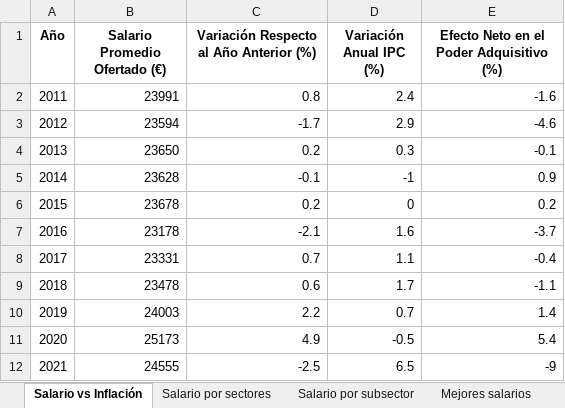
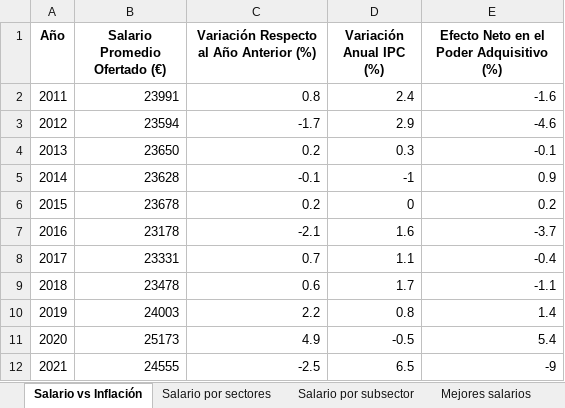
Before and after one commit to adrianbenitezrueda/first-project-data, an Excel workbook: salarios_infojobs_2021.xlsx, sheet Salario vs Inflación, drawn as a sheet; values as stored, in another font and other column widths than the file's, no borders; the diff names each change by its address in the sheet, - before the commit and + after, or states it on an @@ line.

```diff
--- a/salarios_infojobs_2021.xlsx (sheet Salario vs Inflación)
+++ b/salarios_infojobs_2021.xlsx (sheet Salario vs Inflación)
-D10 (Variación Anual IPC (%)): 0.7
+D10 (Variación Anual IPC (%)): 0.8
```
Also changed, not shown: 4 other files.
